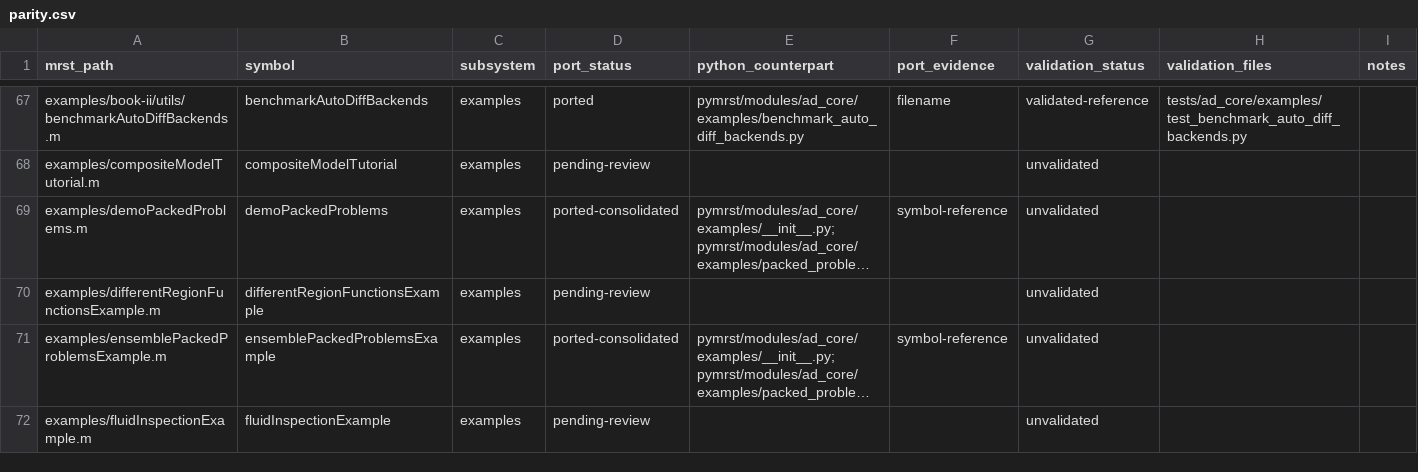
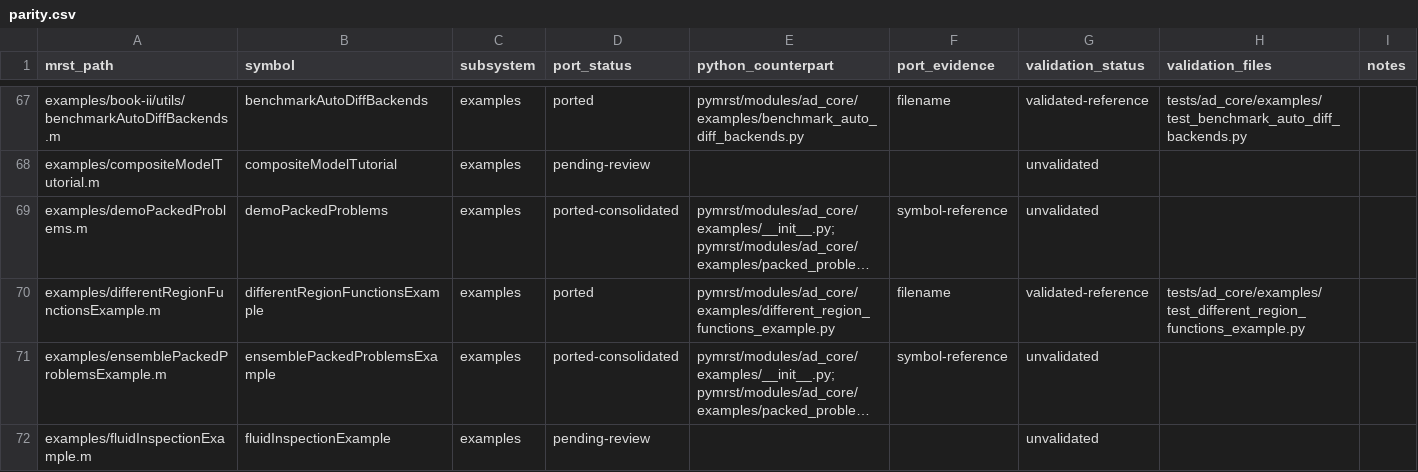
Before and after one commit to Neroogod/PyMRST, a CSV file: docs/ad_core/parity.csv, drawn as a sheet; only a part is shown, gaps mark what is left out; long unchanged cells end in …; the diff names each change by its address in the sheet, - before the commit and + after, or states it on an @@ line.

Commit message:
Add regional state function dispatch

```diff
--- a/docs/ad_core/parity.csv
+++ b/docs/ad_core/parity.csv
-D70 (port_status): pending-review
+D70 (port_status): ported
-E70 (python_counterpart): (empty)
+E70 (python_counterpart): pymrst/modules/ad_core/examples/different_region_functions_example.py
-F70 (port_evidence): (empty)
+F70 (port_evidence): filename
-G70 (validation_status): unvalidated
+G70 (validation_status): validated-reference
-H70 (validation_files): (empty)
+H70 (validation_files): tests/ad_core/examples/test_different_region_functions_example.py
```
Also changed, not shown: 8 other files.
